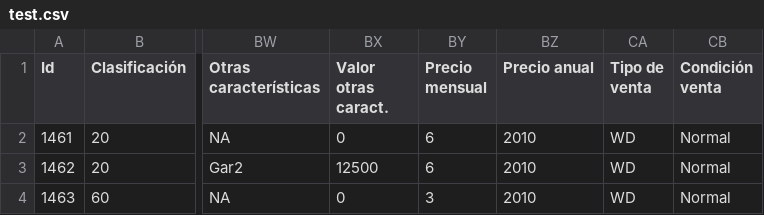
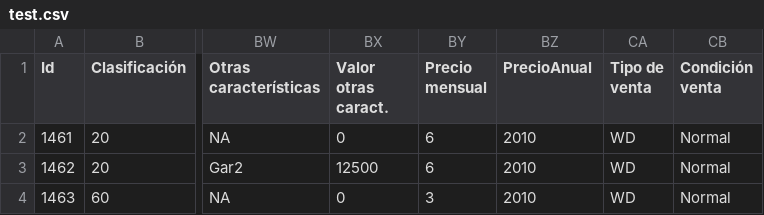
Before and after one commit to SergioGhisler/ProyectoOD1, a CSV file: test.csv, drawn as a sheet; only a part is shown, gaps mark what is left out; the diff names each change by its address in the sheet, - before the commit and + after, or states it on an @@ line.

```diff
--- a/test.csv
+++ b/test.csv
-BZ1: Precio anual
+BZ1: PrecioAnual
```
Also changed, not shown: train.csv, 2 other files.
